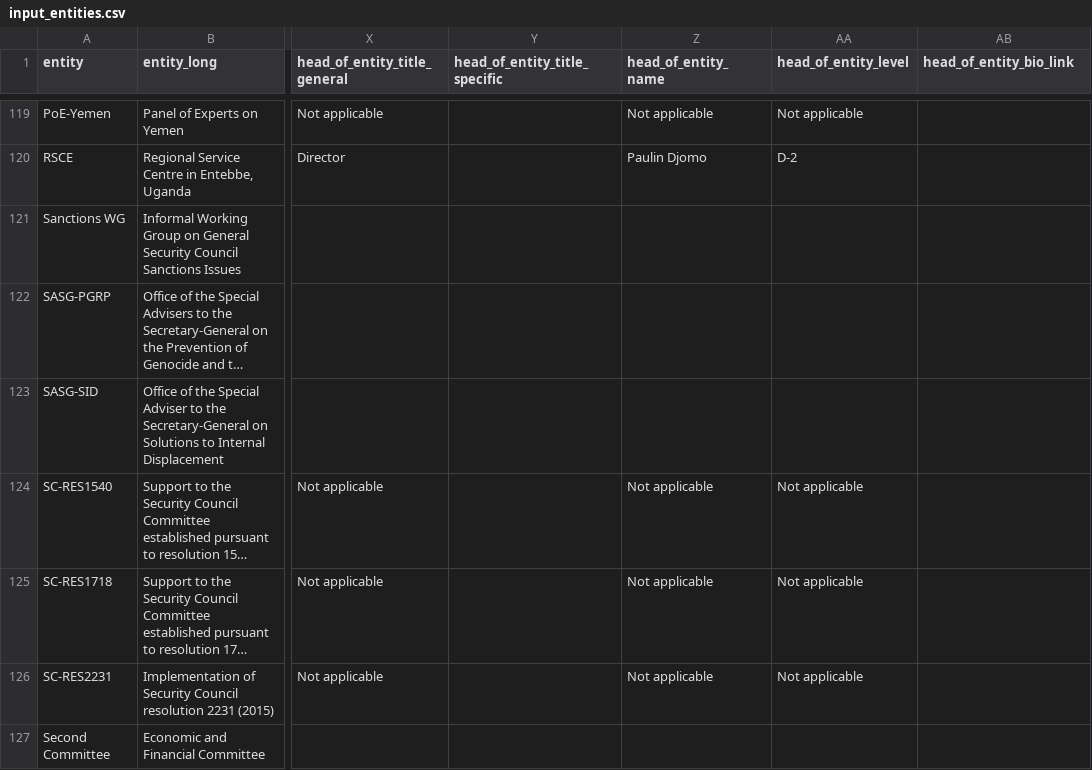
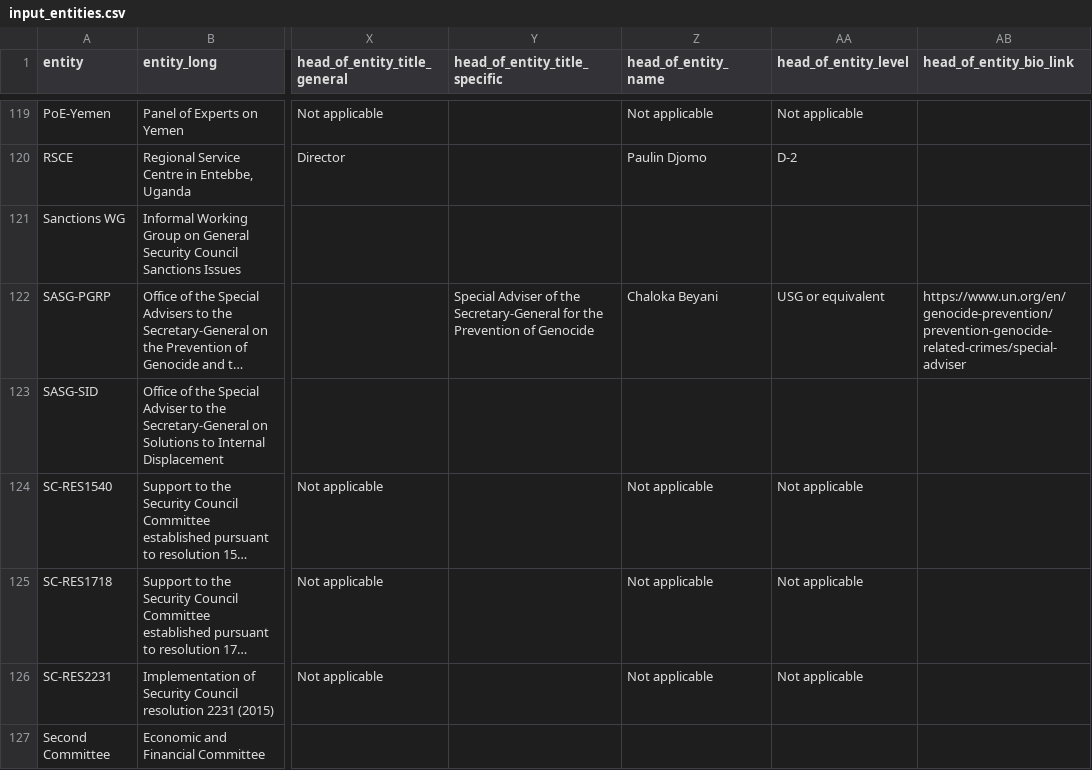
Before and after one commit to UN-EOSG-Analytics/un-system-chart-navigator, a CSV file: data/input/input_entities.csv, drawn as a sheet; only a part is shown, gaps mark what is left out; long unchanged cells end in …; the diff names each change by its address in the sheet, - before the commit and + after, or states it on an @@ line.

Commit message:
data updates

```diff
--- a/data/input/input_entities.csv
+++ b/data/input/input_entities.csv
-Y122 (head_of_entity_title_specific): (empty)
+Y122 (head_of_entity_title_specific): Special Adviser of the Secretary-General for the Prevention of Genocide
-Z122 (head_of_entity_name): (empty)
+Z122 (head_of_entity_name): Chaloka Beyani
-AA122 (head_of_entity_level): (empty)
+AA122 (head_of_entity_level): USG or equivalent
-AB122 (head_of_entity_bio_link): (empty)
+AB122 (head_of_entity_bio_link): https://www.un.org/en/genocide-prevention/prevention-genocide-related-crimes/special-adviser
```
Also changed, not shown: 2 other files.
